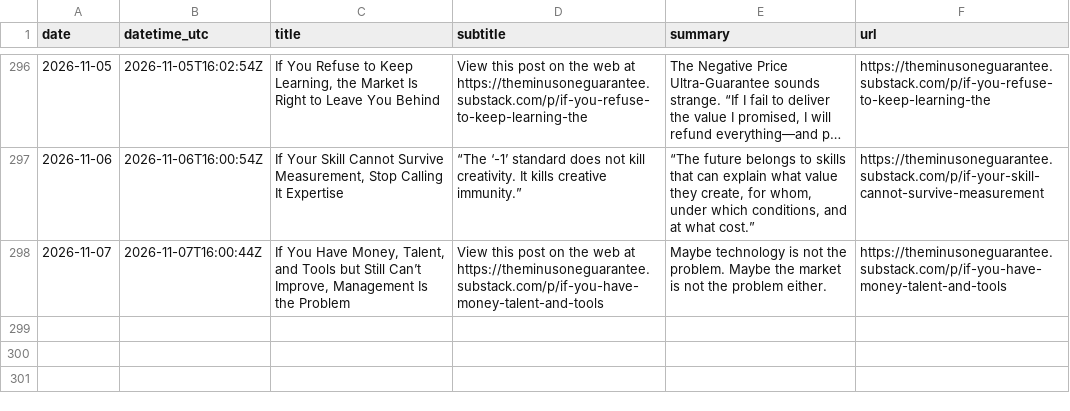
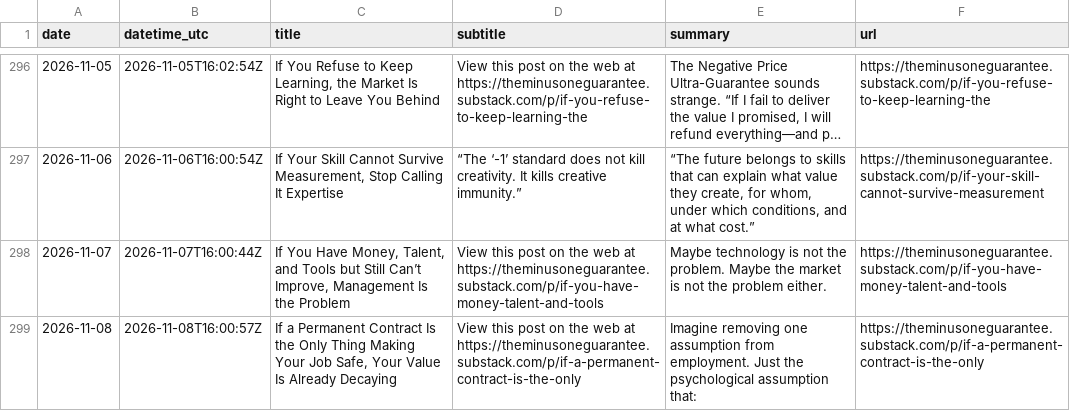
Before and after one commit to massimilianobanini/theminusoneguarantee-sitemap, a CSV file: articles.csv, drawn as a sheet; only a part is shown, gaps mark what is left out; long unchanged cells end in ….

```diff
--- a/articles.csv
+++ b/articles.csv
@@ -298 +298,2 @@
 2026-11-07,2026-11-07T16:00:44Z,"If You Have Money, Talent, and Tools but Still Can’t Improve, Management Is the Problem",View this post on the web at https://theminusoneguarantee.substack.com/p/if-you-have-money-talent-and-tools,Maybe technology is not the problem. Maybe the market is not the problem either.,https://theminusoneguarantee.substack.com/p/if-you-have-money-talent-and-tools
+2026-11-08,2026-11-08T16:00:57Z,"If a Permanent Contract Is the Only Thing Making Your Job Safe, Your Value Is Already Decaying",View this post on the web at https://theminusoneguarantee.substack.com/p/if-a-permanent-contract-is-the-only,Imagine removing one assumption from employment. Just the psychological assumption that:,https://theminusoneguarantee.substack.com/p/if-a-permanent-contract-is-the-only
```
Also changed, not shown: 10 other files.
